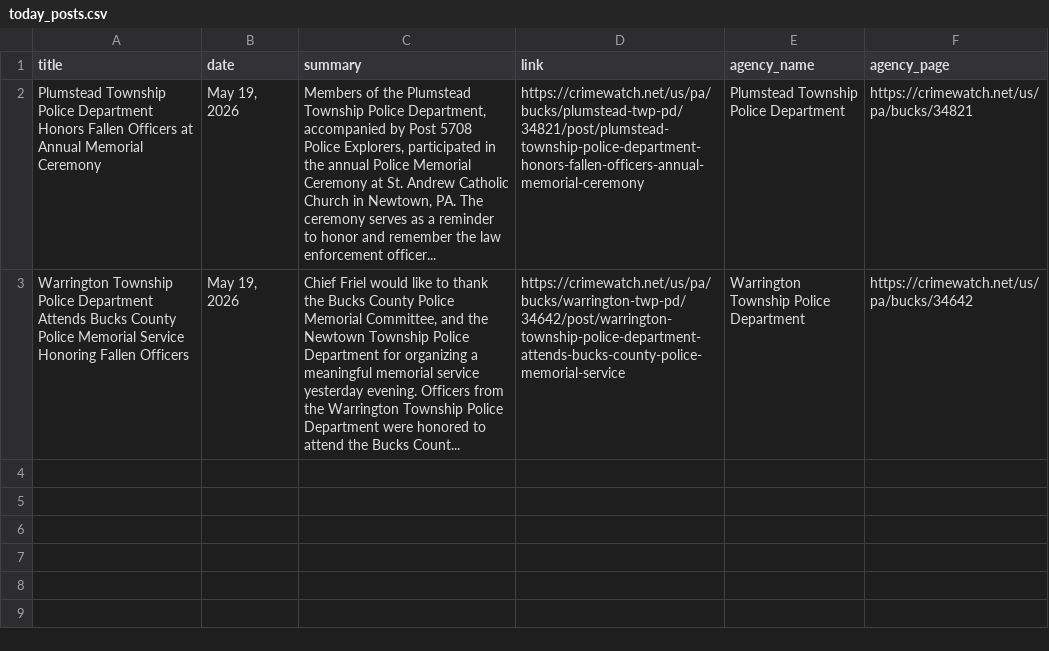
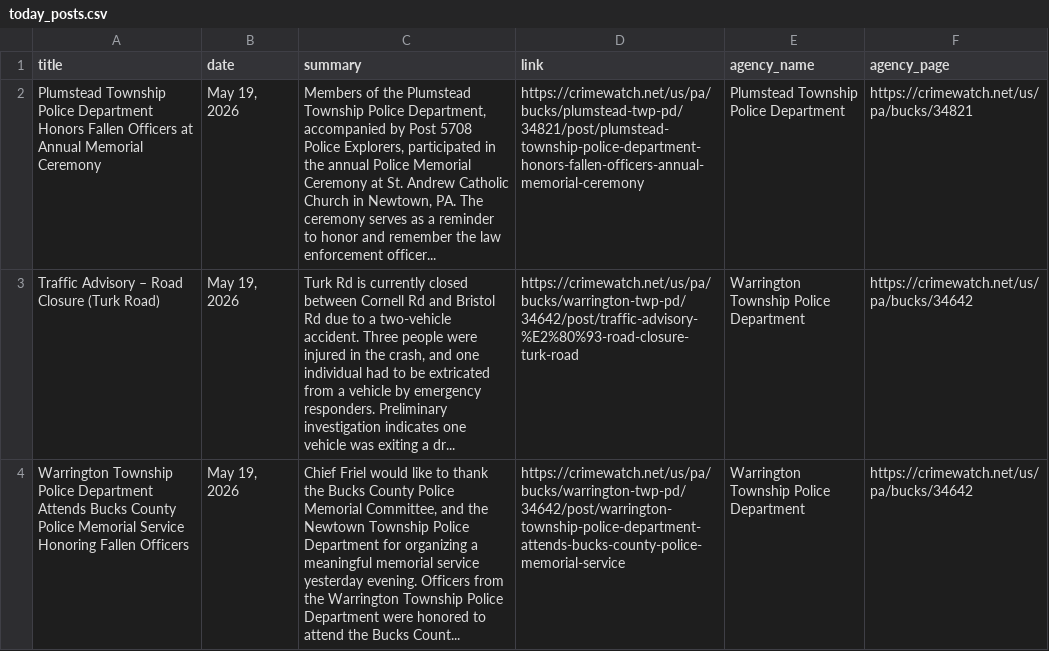
Before and after one commit to CUlleryUSATRepos/BucksCrimeWatchRepo, a CSV file: scripts/data/today_posts.csv, drawn as a sheet; the diff names each change by its address in the sheet, - before the commit and + after, or states it on an @@ line.

Commit message:
Auto update CrimeWatch dashboard

```diff
--- a/scripts/data/today_posts.csv
+++ b/scripts/data/today_posts.csv
+row 3: Traffic Advisory – Road Closure (Turk Road) | May 19, 2026 | Turk Rd is currently closed between Cornell Rd and Bristol Rd due to a two-vehicle accident. Three people were injured in the crash, and one individual had to be extricated from a vehicle by emergency responders. Preliminary investigation indicates one vehicle was exiting a dr... | https://crimewatch.net/us/pa/bucks/warrington-twp-pd/34642/post/traffic-advisory-%E2%80%93-road-closure-turk-road | Warrington Township Police Department | https://crimewatch.net/us/pa/bucks/34642
```
Also changed, not shown: 1 other file.
